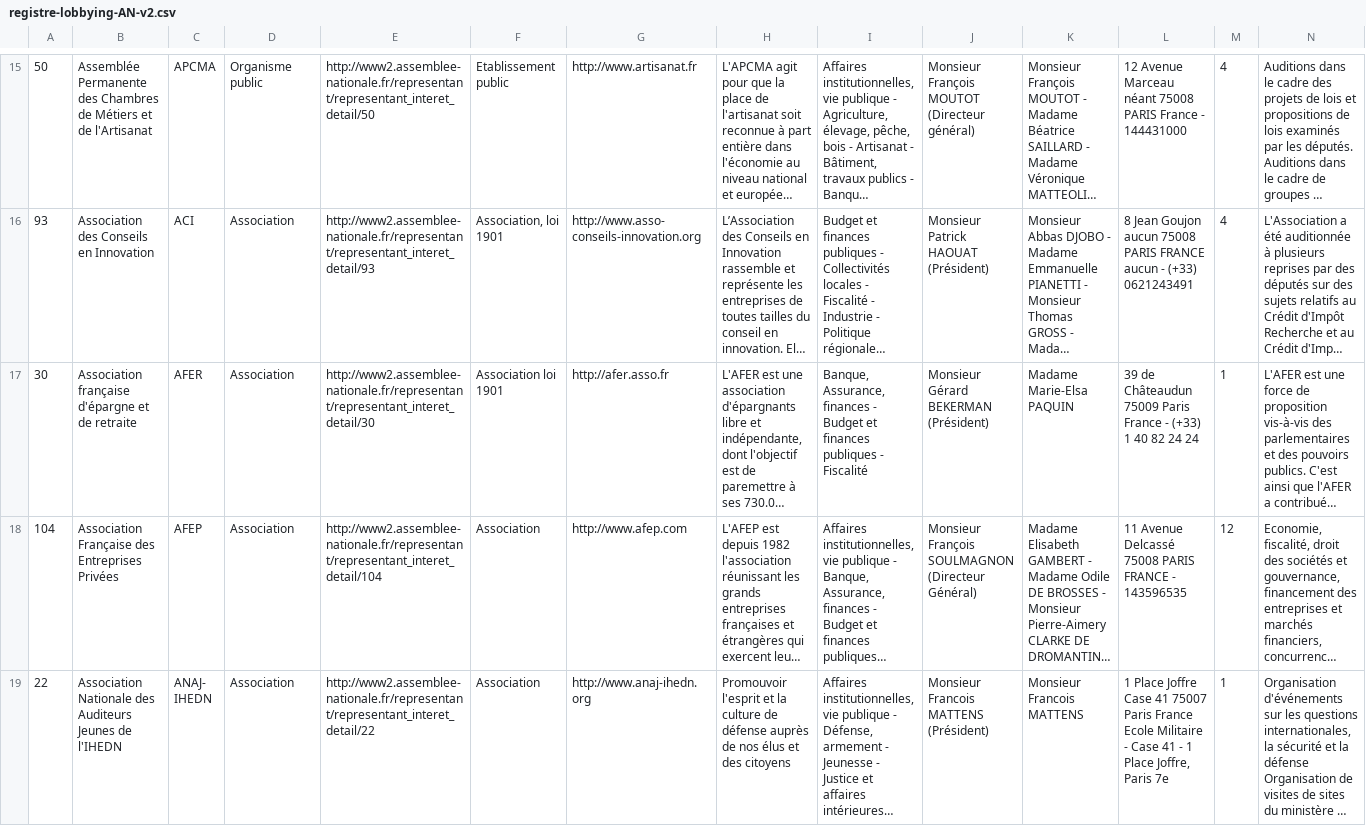
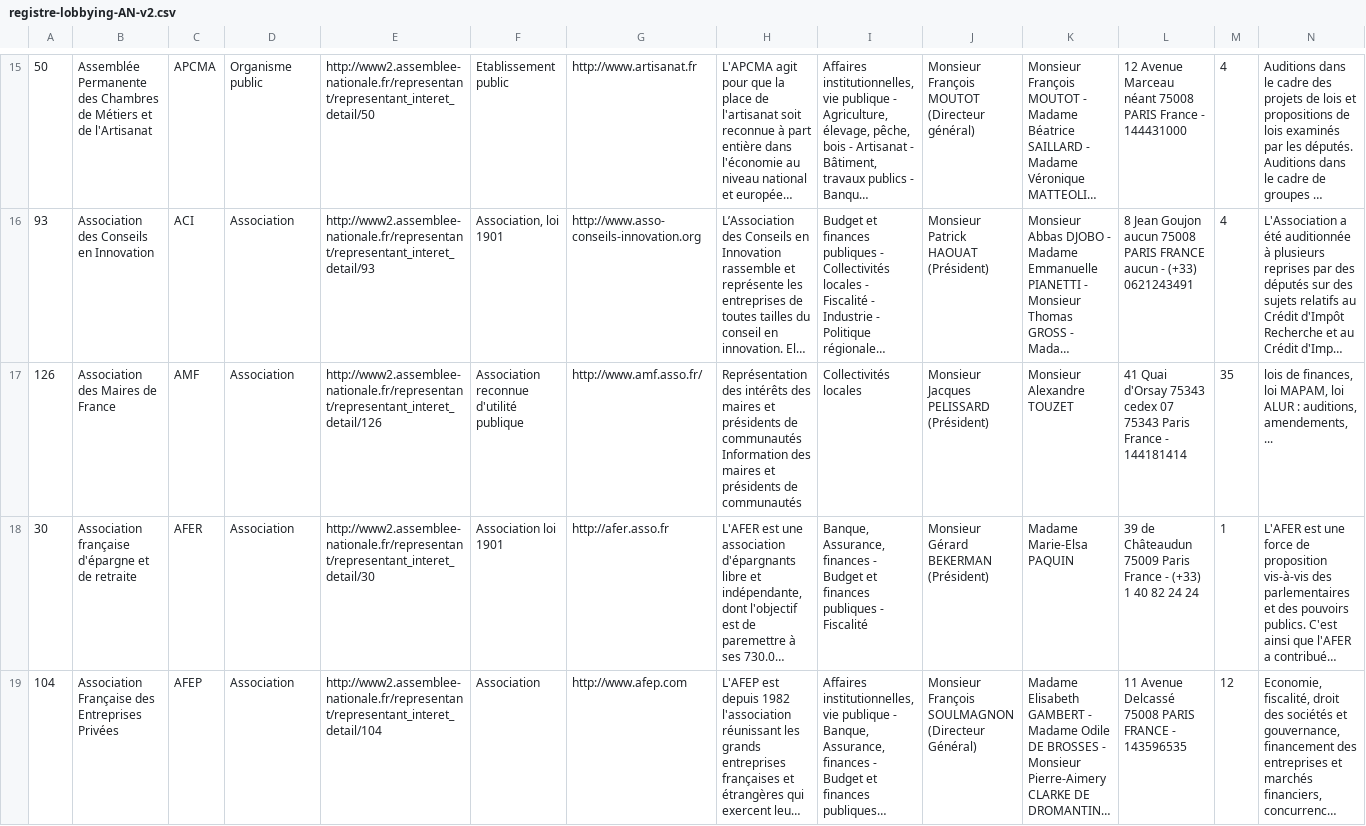
Before and after one commit to regardscitoyens/registres-lobbying, a CSV file: data/registre-lobbying-AN-v2.csv, drawn as a sheet; only a part is shown, gaps mark what is left out; the shorter side is filled out with more unchanged rows; long unchanged cells end in …; rows hold the shown columns only; the diff covers the shown part only; the diff names each change by its address in the sheet, - before the commit and + after, or states it on an @@ line.

Commit message:
update registre

```diff
--- a/data/registre-lobbying-AN-v2.csv
+++ b/data/registre-lobbying-AN-v2.csv
+row 17: 126 | Association des Maires de France | AMF | Association | http://www2.assemblee-nationale.fr/representant/representant_interet_detail/126 | Association reconnue d'utilité publique | http://www.amf.asso.fr/ | Représentation des intérêts des maires et présidents de communautés Information des maires et présidents de communautés | Collectivités locales | Monsieur Jacques PELISSARD (Président) | Monsieur Alexandre TOUZET | 41 Quai d'Orsay 75343 cedex 07 75343 Paris France - 144181414 | 35 | lois de finances, loi MAPAM, loi ALUR : auditions, amendements, ...
```
Also changed, not shown: 1 added row elsewhere in this file, 3 other files.
